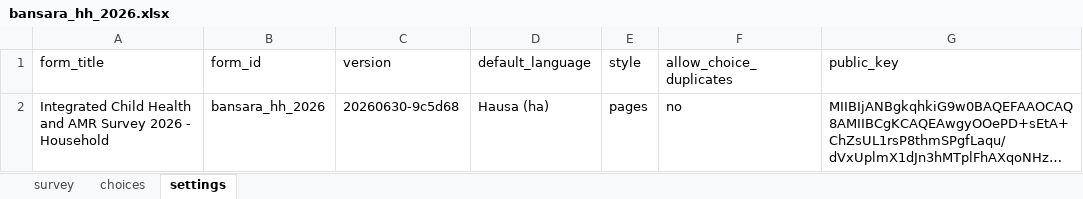
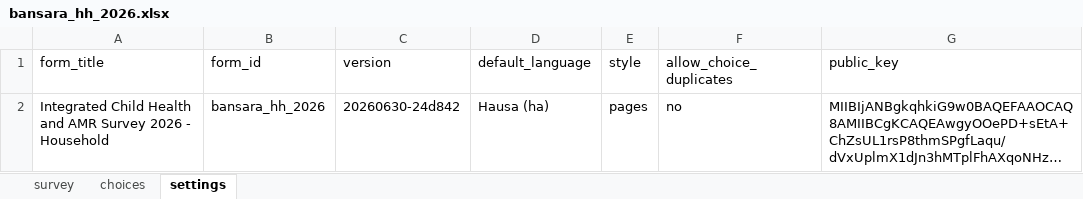
Before and after one commit to GentlePrince-ng/eha-gis-assessment, an Excel workbook: part2_q3/form/bansara_hh_2026.xlsx, sheet settings, drawn as a sheet; long unchanged cells end in …; values as stored, in another font and other column widths than the file's, no borders; the diff names each change by its address in the sheet, - before the commit and + after, or states it on an @@ line.

```diff
--- a/part2_q3/form/bansara_hh_2026.xlsx (sheet settings)
+++ b/part2_q3/form/bansara_hh_2026.xlsx (sheet settings)
-C2 (version): 20260630-9c5d68
+C2 (version): 20260630-24d842
```
Also changed, not shown: sheet survey, 11 other files.
